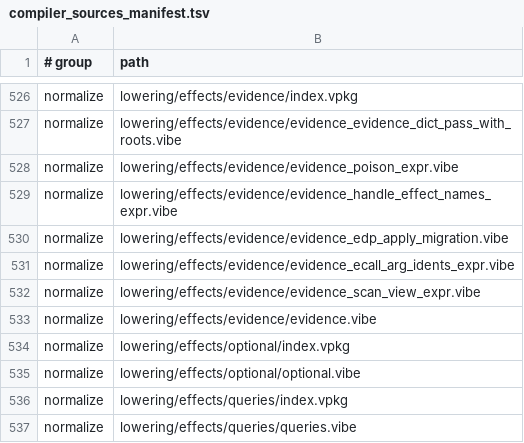
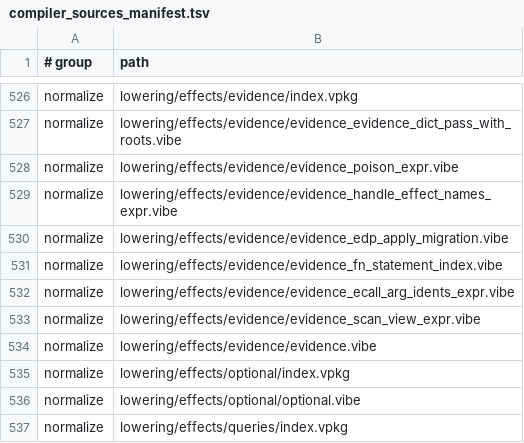
Before and after one commit to mizchi/vibe-lang, a TSV file: lib/@vibe/compiler/compiler_sources_manifest.tsv, drawn as a sheet; only a part is shown, gaps mark what is left out; the shorter side is filled out with more unchanged rows.

Commit message:
perf: index evidence slot parameter lookups (#3464)

```diff
--- a/lib/@vibe/compiler/compiler_sources_manifest.tsv
+++ b/lib/@vibe/compiler/compiler_sources_manifest.tsv
@@ -530,2 +530,3 @@ normalize	lowering/effects/evidence/evidence_handle_effect_names_expr.vibe
 normalize	lowering/effects/evidence/evidence_edp_apply_migration.vibe
+normalize	lowering/effects/evidence/evidence_fn_statement_index.vibe
 normalize	lowering/effects/evidence/evidence_ecall_arg_idents_expr.vibe
```
Also changed, not shown: 6 other files.
